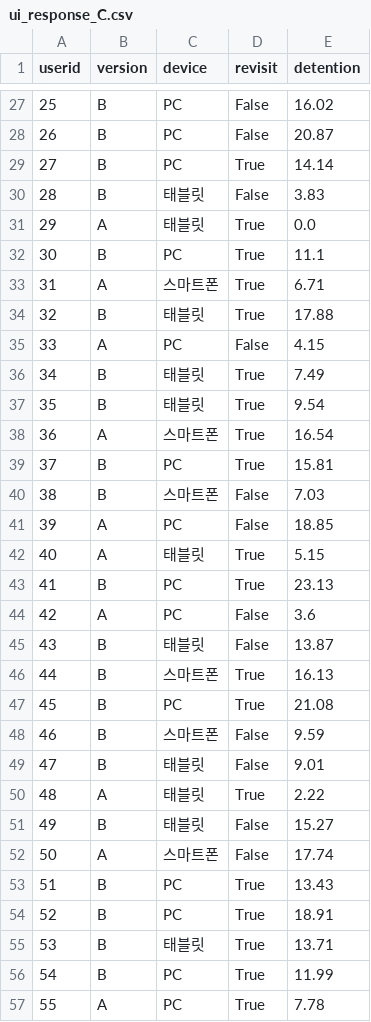
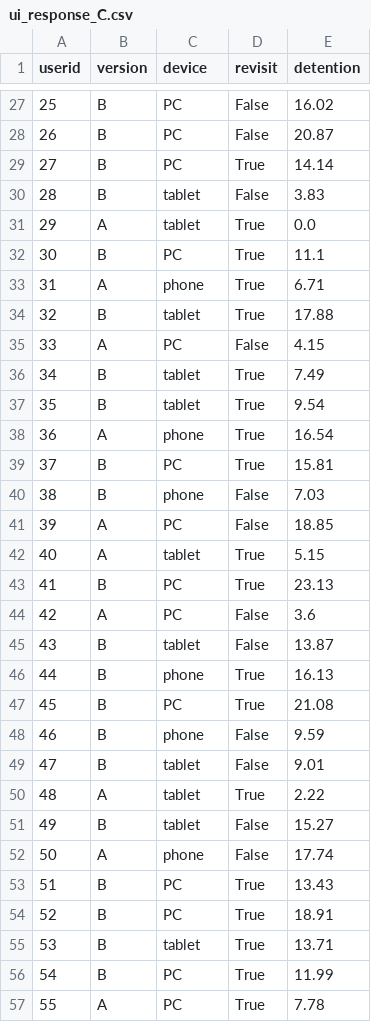
Before and after one commit to PandasKim/PandasKim.github.io, a CSV file: ui_response_C.csv, drawn as a sheet; only a part is shown, gaps mark what is left out; the diff covers the shown part only.

```diff
--- a/ui_response_C.csv
+++ b/ui_response_C.csv
@@ -29,28 +29,28 @@ userid,version,device,revisit,detention
 27,B,PC,True,14.14
-28,B,태블릿,False,3.83
-29,A,태블릿,True,0.0
+28,B,tablet,False,3.83
+29,A,tablet,True,0.0
 30,B,PC,True,11.1
-31,A,스마트폰,True,6.71
-32,B,태블릿,True,17.88
+31,A,phone,True,6.71
+32,B,tablet,True,17.88
 33,A,PC,False,4.15
-34,B,태블릿,True,7.49
-35,B,태블릿,True,9.54
-36,A,스마트폰,True,16.54
+34,B,tablet,True,7.49
+35,B,tablet,True,9.54
+36,A,phone,True,16.54
 37,B,PC,True,15.81
-38,B,스마트폰,False,7.03
+38,B,phone,False,7.03
 39,A,PC,False,18.85
-40,A,태블릿,True,5.15
+40,A,tablet,True,5.15
 41,B,PC,True,23.13
 42,A,PC,False,3.6
-43,B,태블릿,False,13.87
-44,B,스마트폰,True,16.13
+43,B,tablet,False,13.87
+44,B,phone,True,16.13
 45,B,PC,True,21.08
-46,B,스마트폰,False,9.59
-47,B,태블릿,False,9.01
-48,A,태블릿,True,2.22
-49,B,태블릿,False,15.27
-50,A,스마트폰,False,17.74
+46,B,phone,False,9.59
+47,B,tablet,False,9.01
+48,A,tablet,True,2.22
+49,B,tablet,False,15.27
+50,A,phone,False,17.74
 51,B,PC,True,13.43
 52,B,PC,True,18.91
-53,B,태블릿,True,13.71
+53,B,tablet,True,13.71
 54,B,PC,True,11.99
```
Also changed, not shown: 81 edited cells elsewhere in this file.
